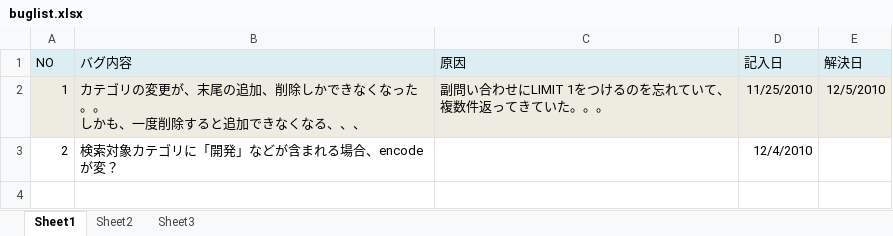
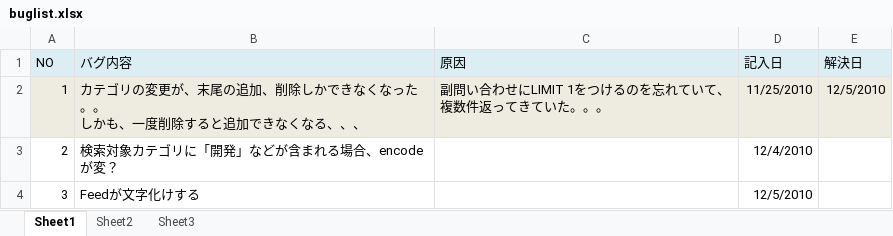
Before and after one commit to making/categolj, an Excel workbook: buglist.xlsx, sheet Sheet1, drawn as a sheet; values as stored, in another font and other column widths than the file's, no borders; the diff names each change by its address in the sheet, - before the commit and + after, or states it on an @@ line.

Commit message:
add a bug report

```diff
--- a/buglist.xlsx (sheet Sheet1)
+++ b/buglist.xlsx (sheet Sheet1)
+row 4: 3 | Feedが文字化けする |  | 12/5/2010
```
